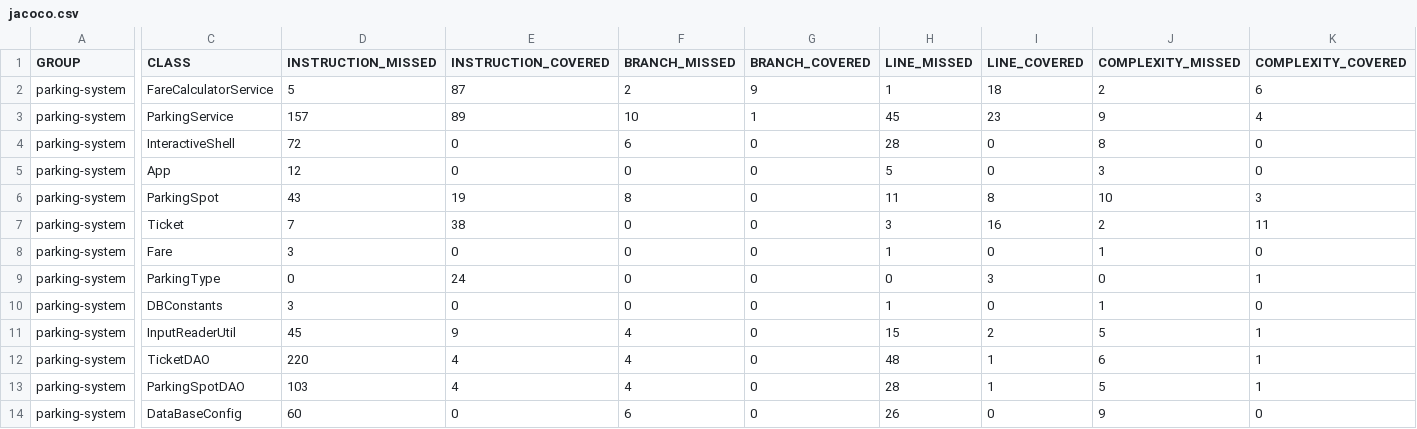
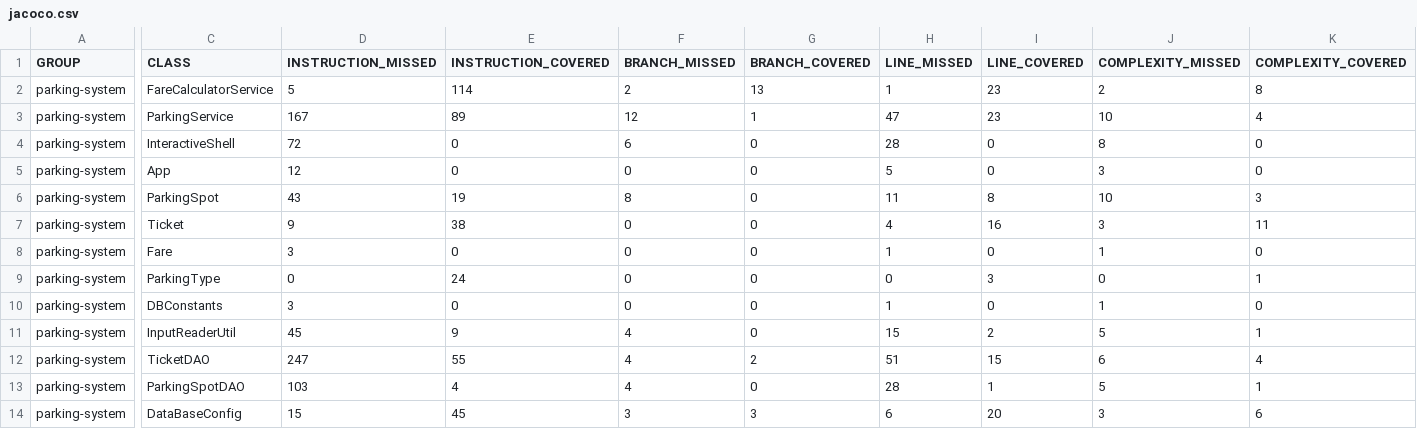
Before and after one commit to Clarisse-AL/ParkingSystem, a CSV file: target/site/jacoco/jacoco.csv, drawn as a sheet; only a part is shown, gaps mark what is left out; the diff covers the shown part only; the diff names each change by its address in the sheet, - before the commit and + after, or states it on an @@ line.

```diff
--- a/target/site/jacoco/jacoco.csv
+++ b/target/site/jacoco/jacoco.csv
-E2 (INSTRUCTION_COVERED): 87
+E2 (INSTRUCTION_COVERED): 114
-G2 (BRANCH_COVERED): 9
+G2 (BRANCH_COVERED): 13
-I2 (LINE_COVERED): 18
+I2 (LINE_COVERED): 23
-K2 (COMPLEXITY_COVERED): 6
+K2 (COMPLEXITY_COVERED): 8
-D3 (INSTRUCTION_MISSED): 157
+D3 (INSTRUCTION_MISSED): 167
-F3 (BRANCH_MISSED): 10
+F3 (BRANCH_MISSED): 12
-H3 (LINE_MISSED): 45
+H3 (LINE_MISSED): 47
-J3 (COMPLEXITY_MISSED): 9
+J3 (COMPLEXITY_MISSED): 10
-D7 (INSTRUCTION_MISSED): 7
+D7 (INSTRUCTION_MISSED): 9
-H7 (LINE_MISSED): 3
+H7 (LINE_MISSED): 4
-J7 (COMPLEXITY_MISSED): 2
+J7 (COMPLEXITY_MISSED): 3
-D12 (INSTRUCTION_MISSED): 220
+D12 (INSTRUCTION_MISSED): 247
-E12 (INSTRUCTION_COVERED): 4
+E12 (INSTRUCTION_COVERED): 55
-G12 (BRANCH_COVERED): 0
+G12 (BRANCH_COVERED): 2
-H12 (LINE_MISSED): 48
+H12 (LINE_MISSED): 51
-I12 (LINE_COVERED): 1
+I12 (LINE_COVERED): 15
-K12 (COMPLEXITY_COVERED): 1
+K12 (COMPLEXITY_COVERED): 4
-D14 (INSTRUCTION_MISSED): 60
+D14 (INSTRUCTION_MISSED): 15
-E14 (INSTRUCTION_COVERED): 0
+E14 (INSTRUCTION_COVERED): 45
-F14 (BRANCH_MISSED): 6
+F14 (BRANCH_MISSED): 3
-G14 (BRANCH_COVERED): 0
+G14 (BRANCH_COVERED): 3
-H14 (LINE_MISSED): 26
+H14 (LINE_MISSED): 6
-I14 (LINE_COVERED): 0
+I14 (LINE_COVERED): 20
-J14 (COMPLEXITY_MISSED): 9
+J14 (COMPLEXITY_MISSED): 3
-K14 (COMPLEXITY_COVERED): 0
+K14 (COMPLEXITY_COVERED): 6
```
Also changed, not shown: 4 edited cells elsewhere in this file, 35 other files.
